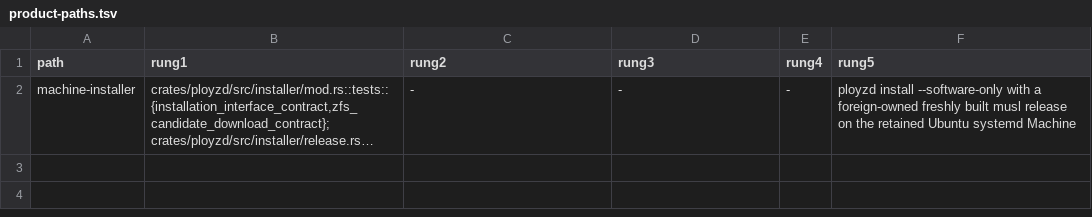
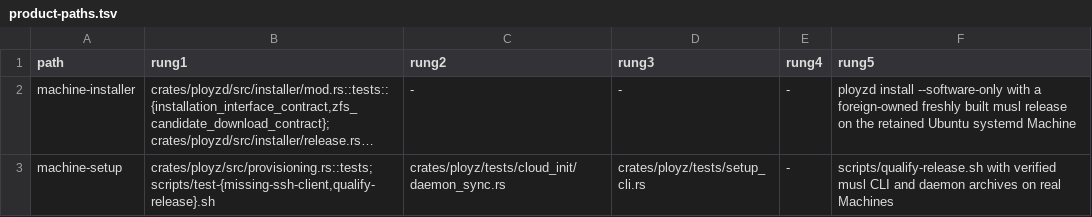
Before and after one commit to getployz/ployz2, a TSV file: evidence/product-paths.tsv, drawn as a sheet; long unchanged cells end in …; the diff names each change by its address in the sheet, - before the commit and + after, or states it on an @@ line.

```diff
--- a/evidence/product-paths.tsv
+++ b/evidence/product-paths.tsv
+row 3: machine-setup | crates/ployz/src/provisioning.rs::tests; scripts/test-{missing-ssh-client,qualify-release}.sh | crates/ployz/tests/cloud_init/daemon_sync.rs | crates/ployz/tests/setup_cli.rs | - | scripts/qualify-release.sh with verified musl CLI and daemon archives on real Machines
```
Also changed, not shown: 10 other files.
